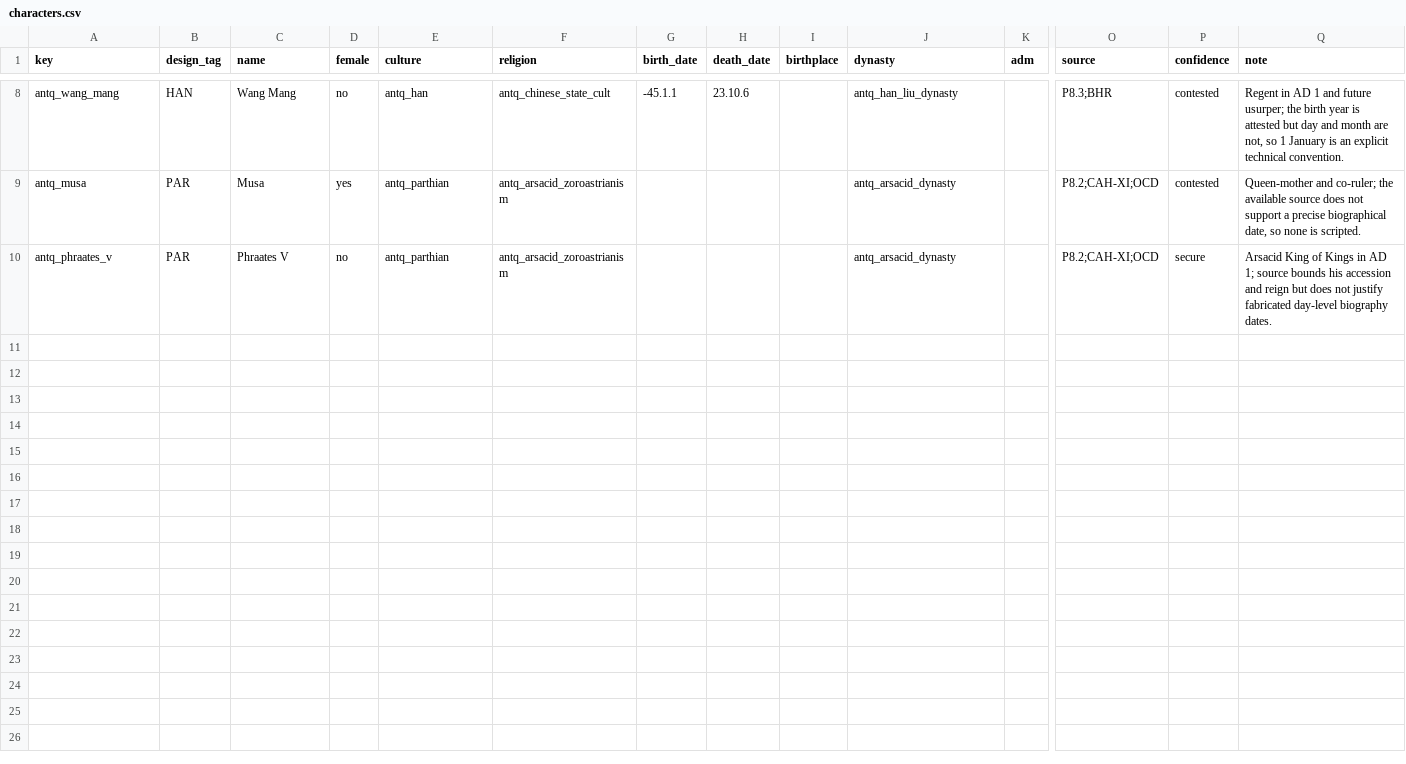
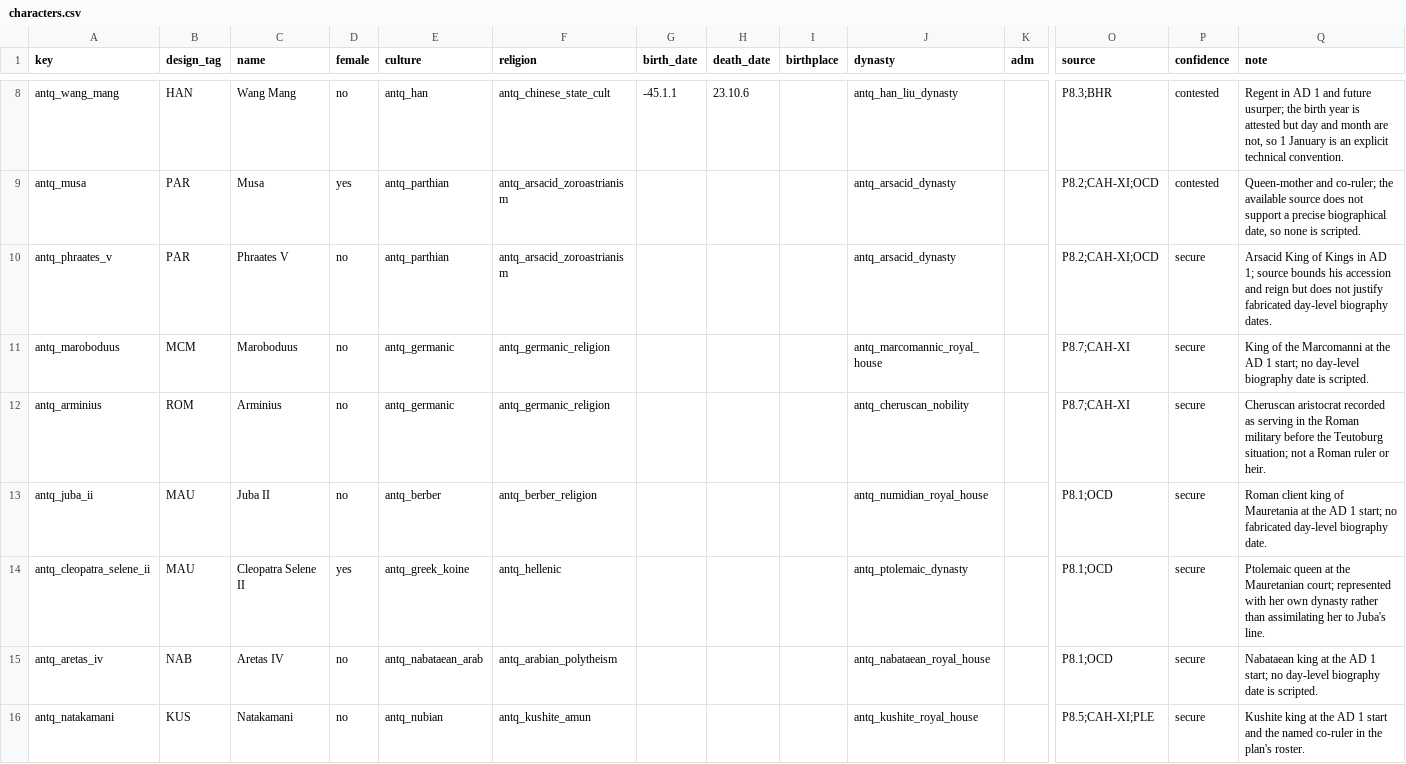
Before and after one commit to Rockydo/antiqvitas, a CSV file: docs/m6/characters.csv, drawn as a sheet; only a part is shown, gaps mark what is left out; rows hold the shown columns only; the diff covers the shown part only; the diff names each change by its address in the sheet, - before the commit and + after, or states it on an @@ line.

```diff
--- a/docs/m6/characters.csv
+++ b/docs/m6/characters.csv
+row 11: antq_maroboduus | MCM | Maroboduus | no | antq_germanic | antq_germanic_religion |  |  |  | antq_marcomannic_royal_house |  | P8.7;CAH-XI | secure | King of the Marcomanni at the AD 1 start; no day-level biography date is scripted.
+row 12: antq_arminius | ROM | Arminius | no | antq_germanic | antq_germanic_religion |  |  |  | antq_cheruscan_nobility |  | P8.7;CAH-XI | secure | Cheruscan aristocrat recorded as serving in the Roman military before the Teutoburg situation; not a Roman ruler or heir.
+row 13: antq_juba_ii | MAU | Juba II | no | antq_berber | antq_berber_religion |  |  |  | antq_numidian_royal_house |  | P8.1;OCD | secure | Roman client king of Mauretania at the AD 1 start; no fabricated day-level biography date.
+row 14: antq_cleopatra_selene_ii | MAU | Cleopatra Selene II | yes | antq_greek_koine | antq_hellenic |  |  |  | antq_ptolemaic_dynasty |  | P8.1;OCD | secure | Ptolemaic queen at the Mauretanian court; represented with her own dynasty rather than assimilating her to Juba's line.
+row 15: antq_aretas_iv | NAB | Aretas IV | no | antq_nabataean_arab | antq_arabian_polytheism |  |  |  | antq_nabataean_royal_house |  | P8.1;OCD | secure | Nabataean king at the AD 1 start; no day-level biography date is scripted.
+row 16: antq_natakamani | KUS | Natakamani | no | antq_nubian | antq_kushite_amun |  |  |  | antq_kushite_royal_house |  | P8.5;CAH-XI;PLE | secure | Kushite king at the AD 1 start and the named co-ruler in the plan's roster.
```
Also changed, not shown: 5 added rows elsewhere in this file, docs/m6/dynasties.csv, docs/m6/governments.csv, 20 other files.
